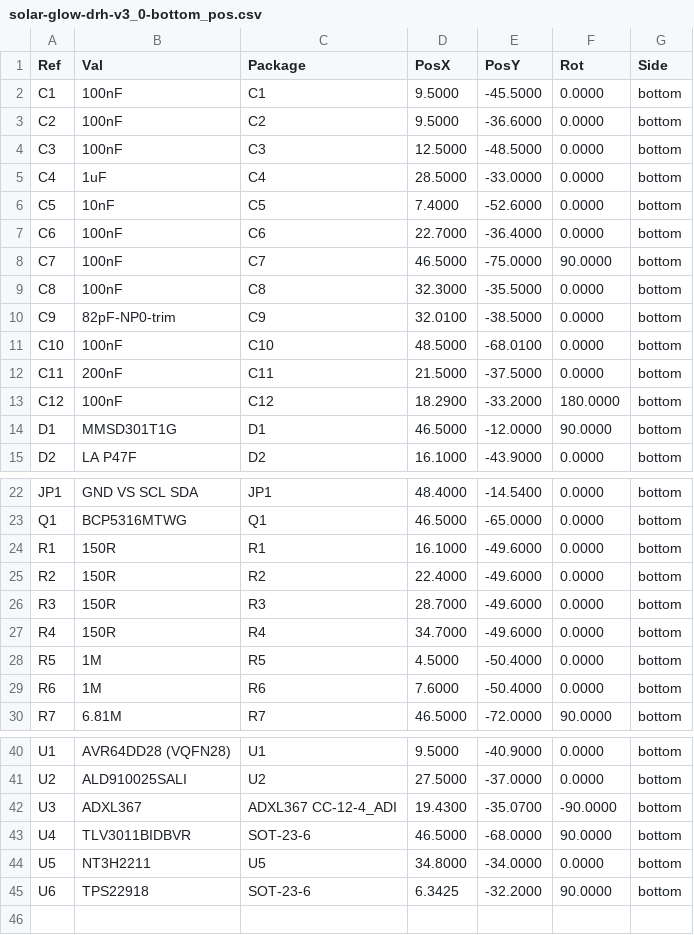
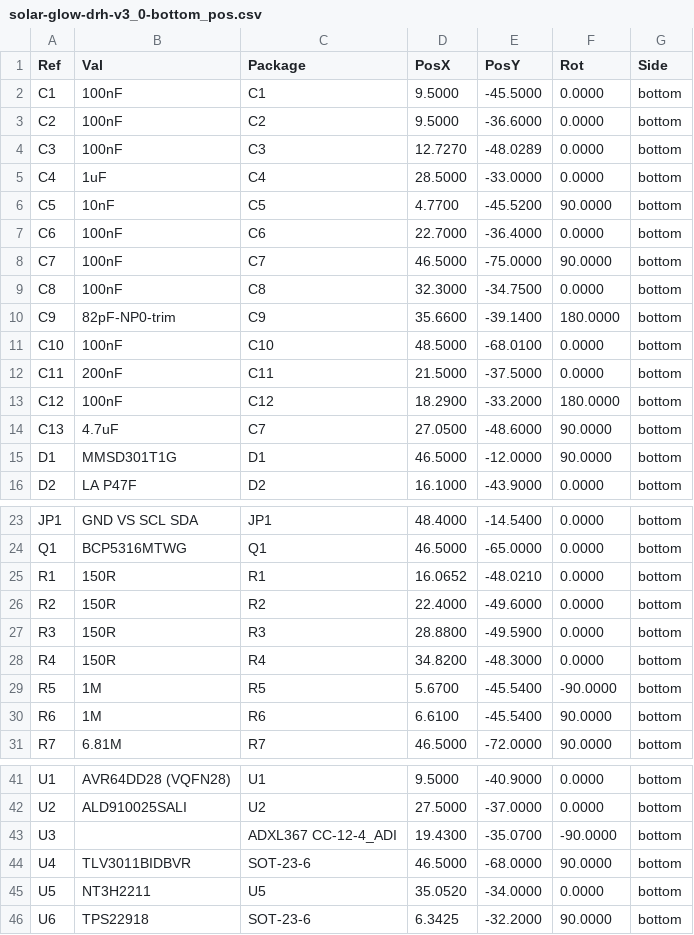
Before and after one commit to devinhorowitz/solar-business-card, a CSV file: Generated/fabdocs/solar-glow-drh-v3_0-bottom_pos.csv, drawn as a sheet; only a part is shown, gaps mark what is left out.

```diff
--- a/Generated/fabdocs/solar-glow-drh-v3_0-bottom_pos.csv
+++ b/Generated/fabdocs/solar-glow-drh-v3_0-bottom_pos.csv
@@ -3,9 +3,9 @@ Ref,Val,Package,PosX,PosY,Rot,Side
 "C2","100nF","C2",9.5000,-36.6000,0.0000,bottom
-"C3","100nF","C3",12.5000,-48.5000,0.0000,bottom
+"C3","100nF","C3",12.7270,-48.0289,0.0000,bottom
 "C4","1uF","C4",28.5000,-33.0000,0.0000,bottom
-"C5","10nF","C5",7.4000,-52.6000,0.0000,bottom
+"C5","10nF","C5",4.7700,-45.5200,90.0000,bottom
 "C6","100nF","C6",22.7000,-36.4000,0.0000,bottom
 "C7","100nF","C7",46.5000,-75.0000,90.0000,bottom
-"C8","100nF","C8",32.3000,-35.5000,0.0000,bottom
-"C9","82pF-NP0-trim","C9",32.0100,-38.5000,0.0000,bottom
+"C8","100nF","C8",32.3000,-34.7500,0.0000,bottom
+"C9","82pF-NP0-trim","C9",35.6600,-39.1400,180.0000,bottom
 "C10","100nF","C10",48.5000,-68.0100,0.0000,bottom
@@ -13,2 +13,3 @@ Ref,Val,Package,PosX,PosY,Rot,Side
 "C12","100nF","C12",18.2900,-33.2000,180.0000,bottom
+"C13","4.7uF","C7",27.0500,-48.6000,90.0000,bottom
 "D1","MMSD301T1G","D1",46.5000,-12.0000,90.0000,bottom
@@ -23,8 +24,8 @@ Ref,Val,Package,PosX,PosY,Rot,Side
 "Q1","BCP5316MTWG","Q1",46.5000,-65.0000,0.0000,bottom
-"R1","150R","R1",16.1000,-49.6000,0.0000,bottom
+"R1","150R","R1",16.0652,-48.0210,0.0000,bottom
 "R2","150R","R2",22.4000,-49.6000,0.0000,bottom
-"R3","150R","R3",28.7000,-49.6000,0.0000,bottom
-"R4","150R","R4",34.7000,-49.6000,0.0000,bottom
-"R5","1M","R5",4.5000,-50.4000,0.0000,bottom
-"R6","1M","R6",7.6000,-50.4000,0.0000,bottom
+"R3","150R","R3",28.8800,-49.5900,0.0000,bottom
+"R4","150R","R4",34.8200,-48.3000,0.0000,bottom
+"R5","1M","R5",5.6700,-45.5400,-90.0000,bottom
+"R6","1M","R6",6.6100,-45.5400,90.0000,bottom
 "R7","6.81M","R7",46.5000,-72.0000,90.0000,bottom
@@ -41,5 +42,5 @@ Ref,Val,Package,PosX,PosY,Rot,Side
 "U2","ALD910025SALI","U2",27.5000,-37.0000,0.0000,bottom
-"U3","ADXL367","ADXL367 CC-12-4_ADI",19.4300,-35.0700,-90.0000,bottom
+"U3","","ADXL367 CC-12-4_ADI",19.4300,-35.0700,-90.0000,bottom
 "U4","TLV3011BIDBVR","SOT-23-6",46.5000,-68.0000,90.0000,bottom
-"U5","NT3H2211","U5",34.8000,-34.0000,0.0000,bottom
+"U5","NT3H2211","U5",35.0520,-34.0000,0.0000,bottom
 "U6","TPS22918","SOT-23-6",6.3425,-32.2000,90.0000,bottom
```
Also changed, not shown: Generated/fabdocs/solar-glow-drh-v3_0-bom.csv, 14 other files.
